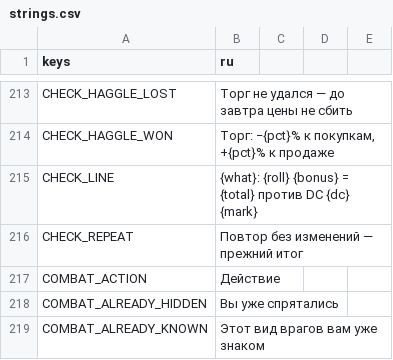
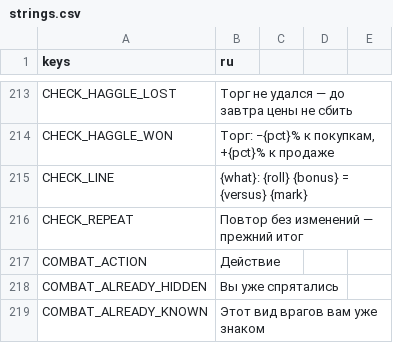
Before and after one commit to rapotekhin/dnd_llm, a CSV file: game/localization/strings.csv, drawn as a sheet; only a part is shown, gaps mark what is left out.

```diff
--- a/game/localization/strings.csv
+++ b/game/localization/strings.csv
@@ -216,3 +216,3 @@ CHECK_HAGGLE_LOST,Торг не удался — до завтра цены не
 CHECK_HAGGLE_WON,"Торг: −{pct}% к покупкам, +{pct}% к продаже"
-CHECK_LINE,{what}: {roll} {bonus} = {total} против DC {dc} {mark}
+CHECK_LINE,{what}: {roll} {bonus} = {versus} {mark}
 CHECK_REPEAT,Повтор без изменений — прежний итог
```
Also changed, not shown: 23 other files.
